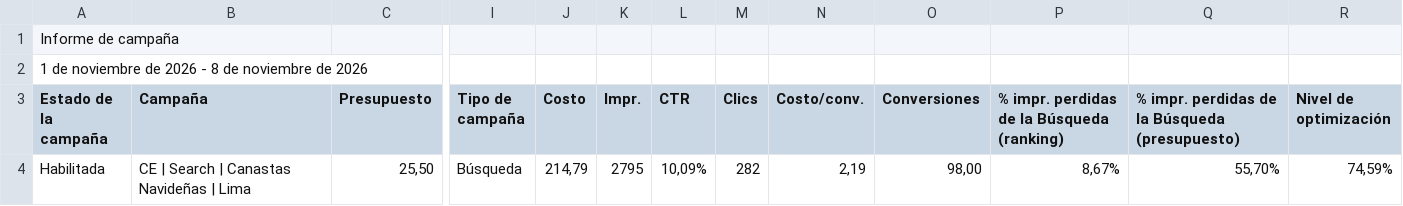
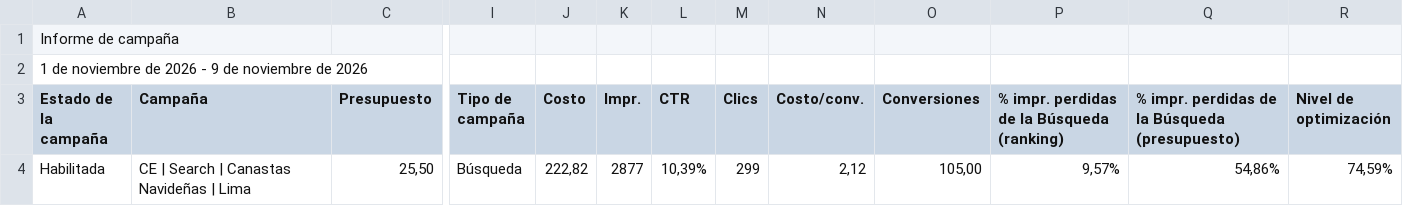
Before and after one commit to jorgeluis666/Hers, a CSV file: data/csv-backups/drive/Hers noviembre 2026.csv, drawn as a sheet; only a part is shown, gaps mark what is left out; the diff names each change by its address in the sheet, - before the commit and + after, or states it on an @@ line.

```diff
--- a/data/csv-backups/drive/Hers noviembre 2026.csv
+++ b/data/csv-backups/drive/Hers noviembre 2026.csv
-A2 (Estado de la campaña): …2026 - 8 de noviembre…
+A2 (Estado de la campaña): …2026 - 9 de noviembre…
-J4 (Costo): 214,79
+J4 (Costo): 222,82
-K4 (Impr.): 2795
+K4 (Impr.): 2877
-L4 (CTR): 10,09%
+L4 (CTR): 10,39%
-M4 (Clics): 282
+M4 (Clics): 299
-N4 (Costo/conv.): 2,19
+N4 (Costo/conv.): 2,12
-O4 (Conversiones): 98,00
+O4 (Conversiones): 105,00
-P4: 8,67%
+P4: 9,57%
-Q4: 55,70%
+Q4: 54,86%
```
Also changed, not shown: data/csv-backups/keywords/Hers KW noviembre 2026.csv, 5 other files.
